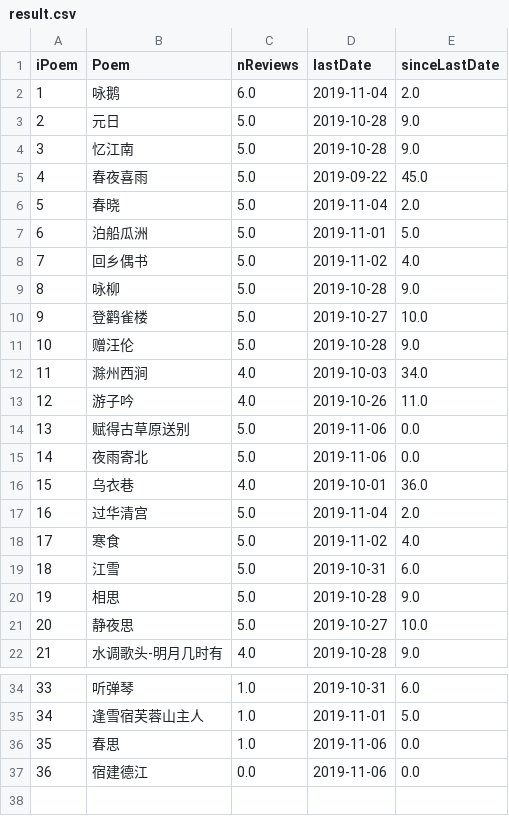
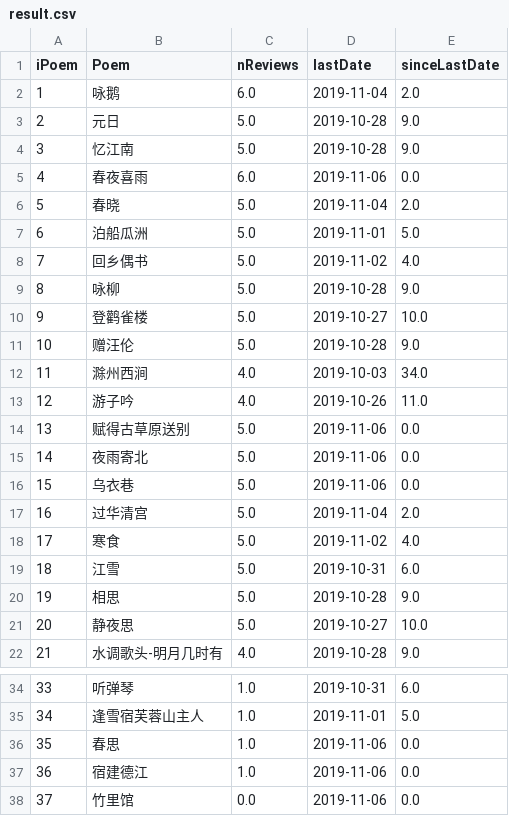
Before and after one commit to tuning/recitePoem, a CSV file: result/result.csv, drawn as a sheet; only a part is shown, gaps mark what is left out.

```diff
--- a/result/result.csv
+++ b/result/result.csv
@@ -4,3 +4,3 @@ iPoem,Poem,nReviews,lastDate,sinceLastDate
 3,忆江南,5.0,2019-10-28,9.0
-4,春夜喜雨,5.0,2019-09-22,45.0
+4,春夜喜雨,6.0,2019-11-06,0.0
 5,春晓,5.0,2019-11-04,2.0
@@ -15,3 +15,3 @@ iPoem,Poem,nReviews,lastDate,sinceLastDate
 14,夜雨寄北,5.0,2019-11-06,0.0
-15,乌衣巷,4.0,2019-10-01,36.0
+15,乌衣巷,5.0,2019-11-06,0.0
 16,过华清宫,5.0,2019-11-04,2.0
@@ -36,2 +36,3 @@ iPoem,Poem,nReviews,lastDate,sinceLastDate
 35,春思,1.0,2019-11-06,0.0
-36,宿建德江,0.0,2019-11-06,0.0
+36,宿建德江,1.0,2019-11-06,0.0
+37,竹里馆,0.0,2019-11-06,0.0
```
Also changed, not shown: 1 other file.
